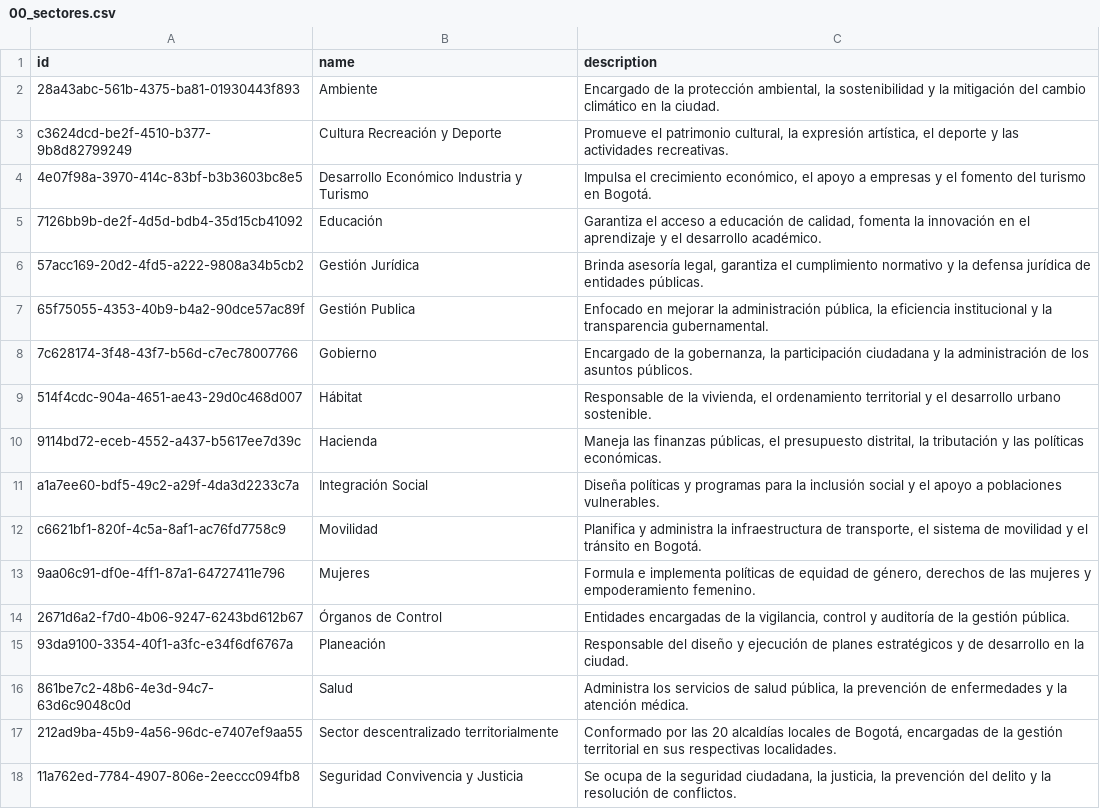
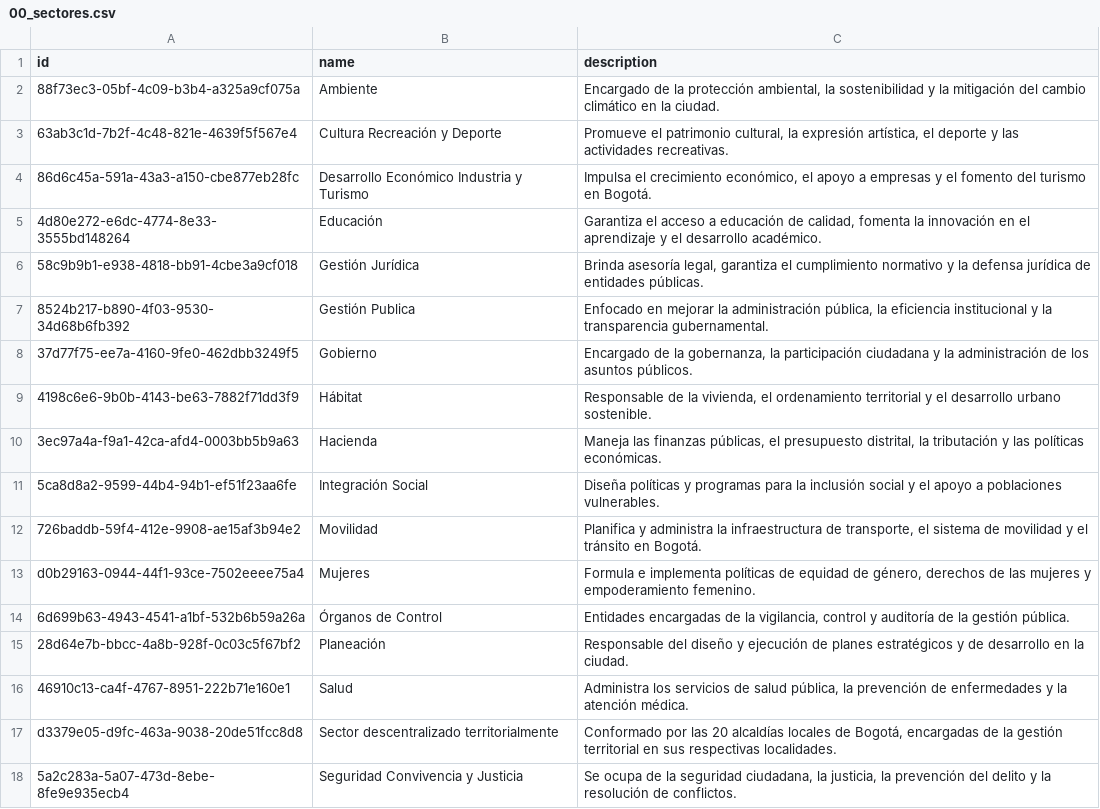
Before and after one commit to LABCapital-VD/IIP-Datos, a CSV file: JupyterNBs/output/00_sectores.csv, drawn as a sheet.

```diff
--- a/JupyterNBs/output/00_sectores.csv
+++ b/JupyterNBs/output/00_sectores.csv
@@ -1,18 +1,18 @@
 id|name|description
-28a43abc-561b-4375-ba81-01930443f893|Ambiente| Encargado de la protección ambiental, la sostenibilidad y la mitigación del cambio climático en la ciudad.
-c3624dcd-be2f-4510-b377-9b8d82799249|Cultura Recreación y Deporte| Promueve el patrimonio cultural, la expresión artística, el deporte y las actividades recreativas.
-4e07f98a-3970-414c-83bf-b3b3603bc8e5|Desarrollo Económico Industria y Turismo| Impulsa el crecimiento económico, el apoyo a empresas y el fomento del turismo en Bogotá.
-7126bb9b-de2f-4d5d-bdb4-35d15cb41092|Educación| Garantiza el acceso a educación de calidad, fomenta la innovación en el aprendizaje y el desarrollo académico.
-57acc169-20d2-4fd5-a222-9808a34b5cb2|Gestión Jurídica| Brinda asesoría legal, garantiza el cumplimiento normativo y la defensa jurídica de entidades públicas.
-65f75055-4353-40b9-b4a2-90dce57ac89f|Gestión Publica| Enfocado en mejorar la administración pública, la eficiencia institucional y la transparencia gubernamental.
-7c628174-3f48-43f7-b56d-c7ec78007766|Gobierno| Encargado de la gobernanza, la participación ciudadana y la administración de los asuntos públicos.
-514f4cdc-904a-4651-ae43-29d0c468d007|Hábitat| Responsable de la vivienda, el ordenamiento territorial y el desarrollo urbano sostenible.
-9114bd72-eceb-4552-a437-b5617ee7d39c|Hacienda| Maneja las finanzas públicas, el presupuesto distrital, la tributación y las políticas económicas.
-a1a7ee60-bdf5-49c2-a29f-4da3d2233c7a|Integración Social| Diseña políticas y programas para la inclusión social y el apoyo a poblaciones vulnerables.
-c6621bf1-820f-4c5a-8af1-ac76fd7758c9|Movilidad| Planifica y administra la infraestructura de transporte, el sistema de movilidad y el tránsito en Bogotá.
-9aa06c91-df0e-4ff1-87a1-64727411e796|Mujeres| Formula e implementa políticas de equidad de género, derechos de las mujeres y empoderamiento femenino.
-2671d6a2-f7d0-4b06-9247-6243bd612b67|Órganos de Control| Entidades encargadas de la vigilancia, control y auditoría de la gestión pública.
-93da9100-3354-40f1-a3fc-e34f6df6767a|Planeación| Responsable del diseño y ejecución de planes estratégicos y de desarrollo en la ciudad.
-861be7c2-48b6-4e3d-94c7-63d6c9048c0d|Salud| Administra los servicios de salud pública, la prevención de enfermedades y la atención médica.
-212ad9ba-45b9-4a56-96dc-e7407ef9aa55|Sector descentralizado territorialmente| Conformado por las 20 alcaldías locales de Bogotá, encargadas de la gestión territorial en sus respectivas localidades.
-11a762ed-7784-4907-806e-2eeccc094fb8|Seguridad Convivencia y Justicia| Se ocupa de la seguridad ciudadana, la justicia, la prevención del delito y la resolución de conflictos.
+88f73ec3-05bf-4c09-b3b4-a325a9cf075a|Ambiente| Encargado de la protección ambiental, la sostenibilidad y la mitigación del cambio climático en la ciudad.
+63ab3c1d-7b2f-4c48-821e-4639f5f567e4|Cultura Recreación y Deporte| Promueve el patrimonio cultural, la expresión artística, el deporte y las actividades recreativas.
+86d6c45a-591a-43a3-a150-cbe877eb28fc|Desarrollo Económico Industria y Turismo| Impulsa el crecimiento económico, el apoyo a empresas y el fomento del turismo en Bogotá.
+4d80e272-e6dc-4774-8e33-3555bd148264|Educación| Garantiza el acceso a educación de calidad, fomenta la innovación en el aprendizaje y el desarrollo académico.
+58c9b9b1-e938-4818-bb91-4cbe3a9cf018|Gestión Jurídica| Brinda asesoría legal, garantiza el cumplimiento normativo y la defensa jurídica de entidades públicas.
+8524b217-b890-4f03-9530-34d68b6fb392|Gestión Publica| Enfocado en mejorar la administración pública, la eficiencia institucional y la transparencia gubernamental.
+37d77f75-ee7a-4160-9fe0-462dbb3249f5|Gobierno| Encargado de la gobernanza, la participación ciudadana y la administración de los asuntos públicos.
+4198c6e6-9b0b-4143-be63-7882f71dd3f9|Hábitat| Responsable de la vivienda, el ordenamiento territorial y el desarrollo urbano sostenible.
+3ec97a4a-f9a1-42ca-afd4-0003bb5b9a63|Hacienda| Maneja las finanzas públicas, el presupuesto distrital, la tributación y las políticas económicas.
+5ca8d8a2-9599-44b4-94b1-ef51f23aa6fe|Integración Social| Diseña políticas y programas para la inclusión social y el apoyo a poblaciones vulnerables.
+726baddb-59f4-412e-9908-ae15af3b94e2|Movilidad| Planifica y administra la infraestructura de transporte, el sistema de movilidad y el tránsito en Bogotá.
+d0b29163-0944-44f1-93ce-7502eeee75a4|Mujeres| Formula e implementa políticas de equidad de género, derechos de las mujeres y empoderamiento femenino.
+6d699b63-4943-4541-a1bf-532b6b59a26a|Órganos de Control| Entidades encargadas de la vigilancia, control y auditoría de la gestión pública.
+28d64e7b-bbcc-4a8b-928f-0c03c5f67bf2|Planeación| Responsable del diseño y ejecución de planes estratégicos y de desarrollo en la ciudad.
+46910c13-ca4f-4767-8951-222b71e160e1|Salud| Administra los servicios de salud pública, la prevención de enfermedades y la atención médica.
+d3379e05-d9fc-463a-9038-20de51fcc8d8|Sector descentralizado territorialmente| Conformado por las 20 alcaldías locales de Bogotá, encargadas de la gestión territorial en sus respectivas localidades.
+5a2c283a-5a07-473d-8ebe-8fe9e935ecb4|Seguridad Convivencia y Justicia| Se ocupa de la seguridad ciudadana, la justicia, la prevención del delito y la resolución de conflictos.
```
Also changed, not shown: JupyterNBs/output/00_usuarios.csv, JupyterNBs/output/01_componente.csv, 8 other files.
